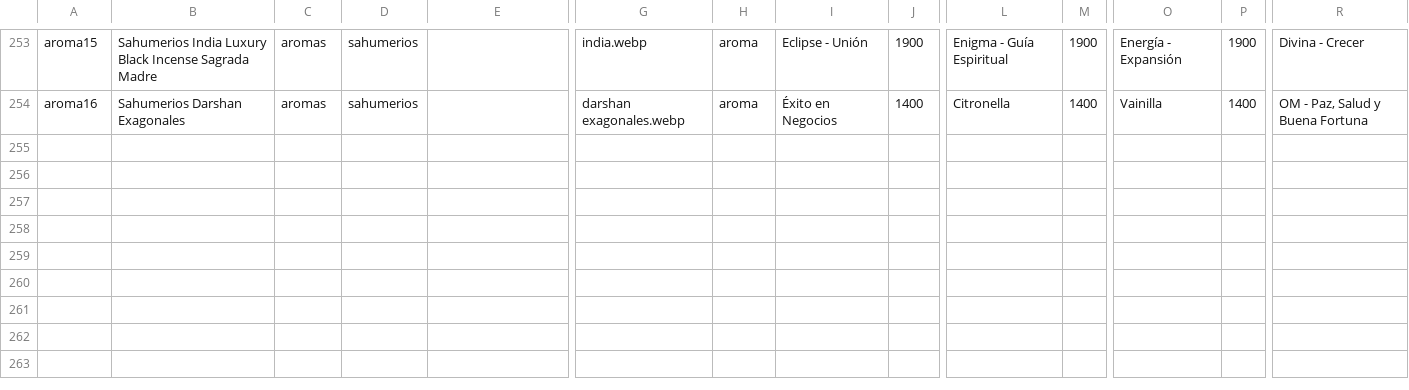
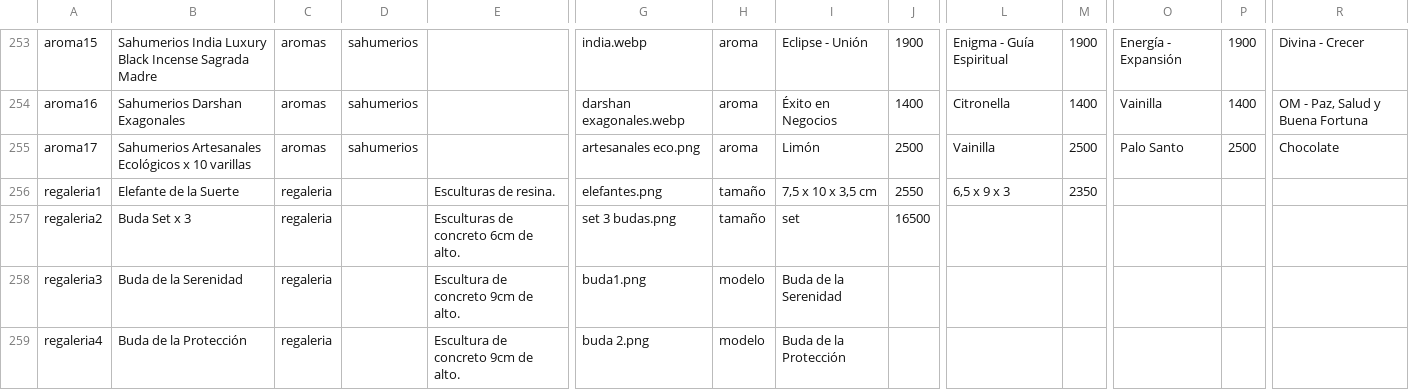
Before and after one commit to tiendadharani/tienda, a CSV file: data/productos.csv, drawn as a sheet; only a part is shown, gaps mark what is left out; rows hold the shown columns only; the diff names each change by its address in the sheet, - before the commit and + after, or states it on an @@ line.

Commit message:
Add files via upload

```diff
--- a/data/productos.csv
+++ b/data/productos.csv
+row 255: aroma17 | Sahumerios Artesanales Ecológicos x 10 varillas | aromas | sahumerios |  | artesanales eco.png | aroma | Limón | 2500 | Vainilla | 2500 | Palo Santo | 2500 | Chocolate
+row 256: regaleria1 | Elefante de la Suerte | regaleria |  | Esculturas de resina. | elefantes.png | tamaño | 7,5 x 10 x 3,5 cm | 2550 | 6,5 x 9 x 3 | 2350
+row 257: regaleria2 | Buda Set x 3 | regaleria |  | Esculturas de concreto 6cm de alto. | set 3 budas.png | tamaño | set | 16500
+row 258: regaleria3 | Buda de la Serenidad | regaleria |  | Escultura de concreto 9cm de alto. | buda1.png | modelo | Buda de la Serenidad
+row 259: regaleria4 | Buda de la Protección | regaleria |  | Escultura de concreto 9cm de alto. | buda 2.png | modelo | Buda de la Protección
```
